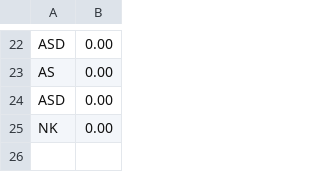
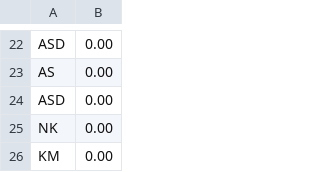
Before and after one commit to KeiManne/TaxiGame, a CSV file: project-2-skeleton/res/scores.csv, drawn as a sheet; only a part is shown, gaps mark what is left out.

```diff
--- a/project-2-skeleton/res/scores.csv
+++ b/project-2-skeleton/res/scores.csv
@@ -25 +25,2 @@ ASD,0.00
 NK,0.00
+KM,0.00
```
Also changed, not shown: 23 other files.
